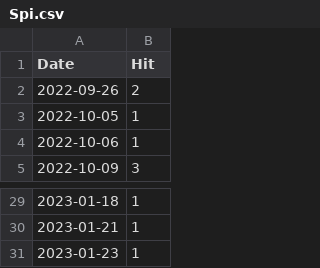
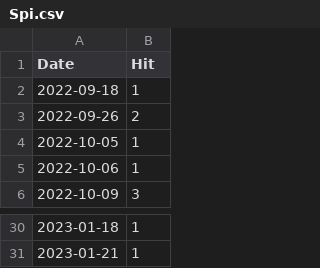
Before and after one commit to notsmart-af/streamlit, a CSV file: data/Spi.csv, drawn as a sheet; only a part is shown, gaps mark what is left out; removed rows and columns are numbered as before the commit, all else as after; the diff names each change by its address in the sheet, - before the commit and + after, or states it on an @@ line.

```diff
--- a/data/Spi.csv
+++ b/data/Spi.csv
+row 2: 2022-09-18 | 1
-row 31: 2023-01-23 | 1
```
Also changed, not shown: data/Mult.csv, data/NatSq.csv, 11 other files.
